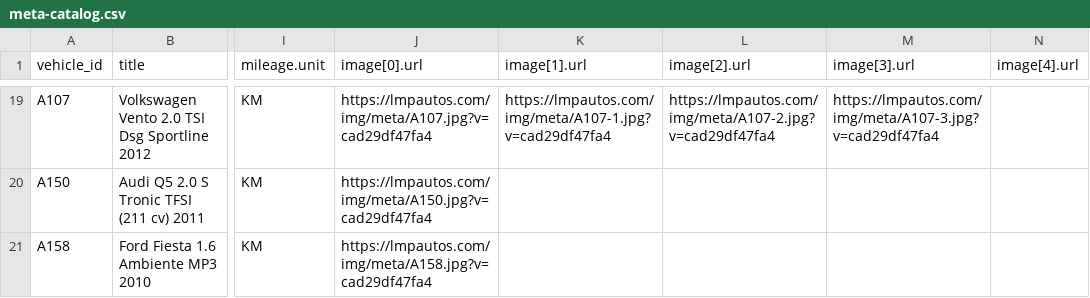
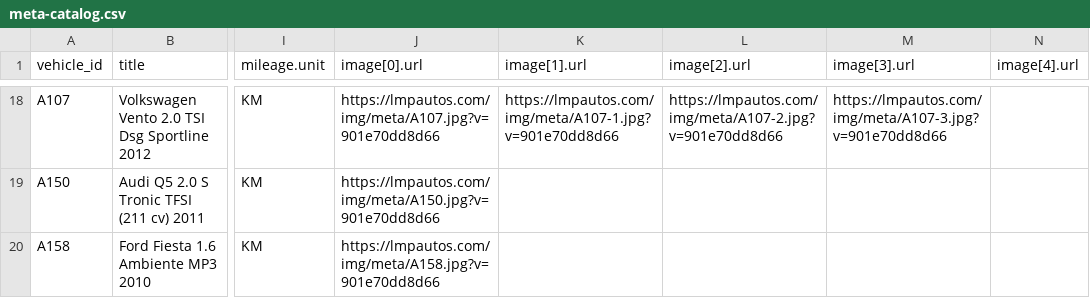
Before and after one commit to emanuelastudillo-mkt/lmp_automotores, a CSV file: meta-catalog.csv, drawn as a sheet; only a part is shown, gaps mark what is left out; addresses are those after the commit; the diff covers the shown part only; the diff names each change by its address in the sheet, - before the commit and + after, or states it on an @@ line.

```diff
--- a/meta-catalog.csv
+++ b/meta-catalog.csv
-J18 (image[0].url): https://lmpautos.com/img/meta/A107.jpg?v=cad29df47fa4
+J18 (image[0].url): https://lmpautos.com/img/meta/A107.jpg?v=901e70dd8d66
-K18 (image[1].url): https://lmpautos.com/img/meta/A107-1.jpg?v=cad29df47fa4
+K18 (image[1].url): https://lmpautos.com/img/meta/A107-1.jpg?v=901e70dd8d66
-L18 (image[2].url): https://lmpautos.com/img/meta/A107-2.jpg?v=cad29df47fa4
+L18 (image[2].url): https://lmpautos.com/img/meta/A107-2.jpg?v=901e70dd8d66
-M18 (image[3].url): https://lmpautos.com/img/meta/A107-3.jpg?v=cad29df47fa4
+M18 (image[3].url): https://lmpautos.com/img/meta/A107-3.jpg?v=901e70dd8d66
-J19 (image[0].url): https://lmpautos.com/img/meta/A150.jpg?v=cad29df47fa4
+J19 (image[0].url): https://lmpautos.com/img/meta/A150.jpg?v=901e70dd8d66
-J20 (image[0].url): https://lmpautos.com/img/meta/A158.jpg?v=cad29df47fa4
+J20 (image[0].url): https://lmpautos.com/img/meta/A158.jpg?v=901e70dd8d66
```
Also changed, not shown: 1 removed row and 61 edited cells elsewhere in this file, 31 other files.
